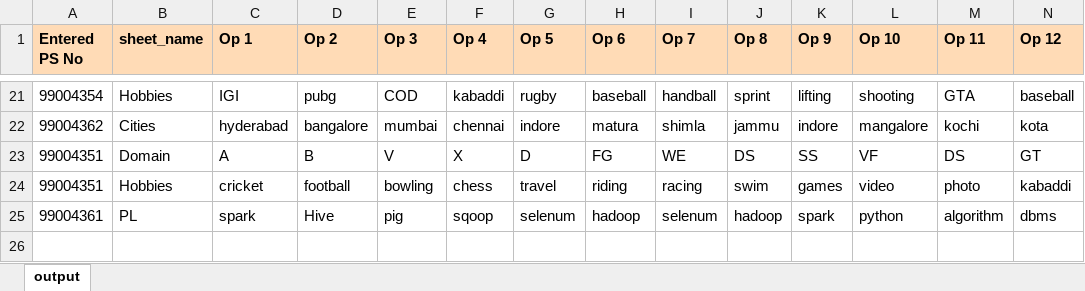
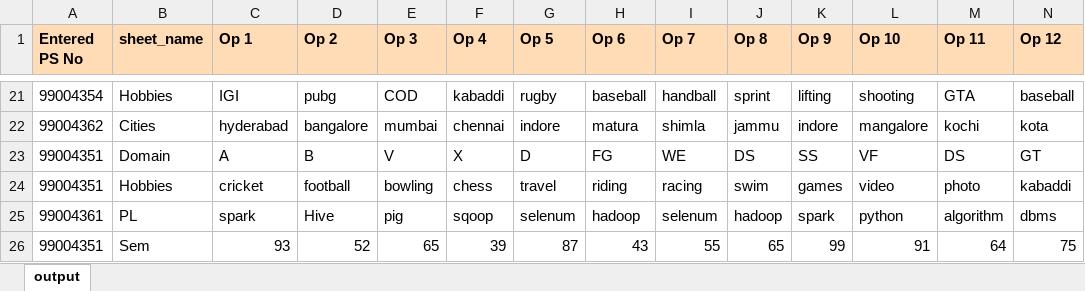
Before and after one commit to 99004351-Debashish/Advanced_Python_mini_project, an Excel workbook: Implementation/Outputs.xlsx, sheet output, drawn as a sheet; only a part is shown, gaps mark what is left out; values as stored, in another font and other column widths than the file's, no borders; rows hold the shown columns only; the diff names each change by its address in the sheet, - before the commit and + after, or states it on an @@ line.

```diff
--- a/Implementation/Outputs.xlsx (sheet output)
+++ b/Implementation/Outputs.xlsx (sheet output)
+row 26: 99004351 | Sem | 93 | 52 | 65 | 39 | 87 | 43 | 55 | 65 | 99 | 91 | 64 | 75
```
Also changed, not shown: 4 other files.
